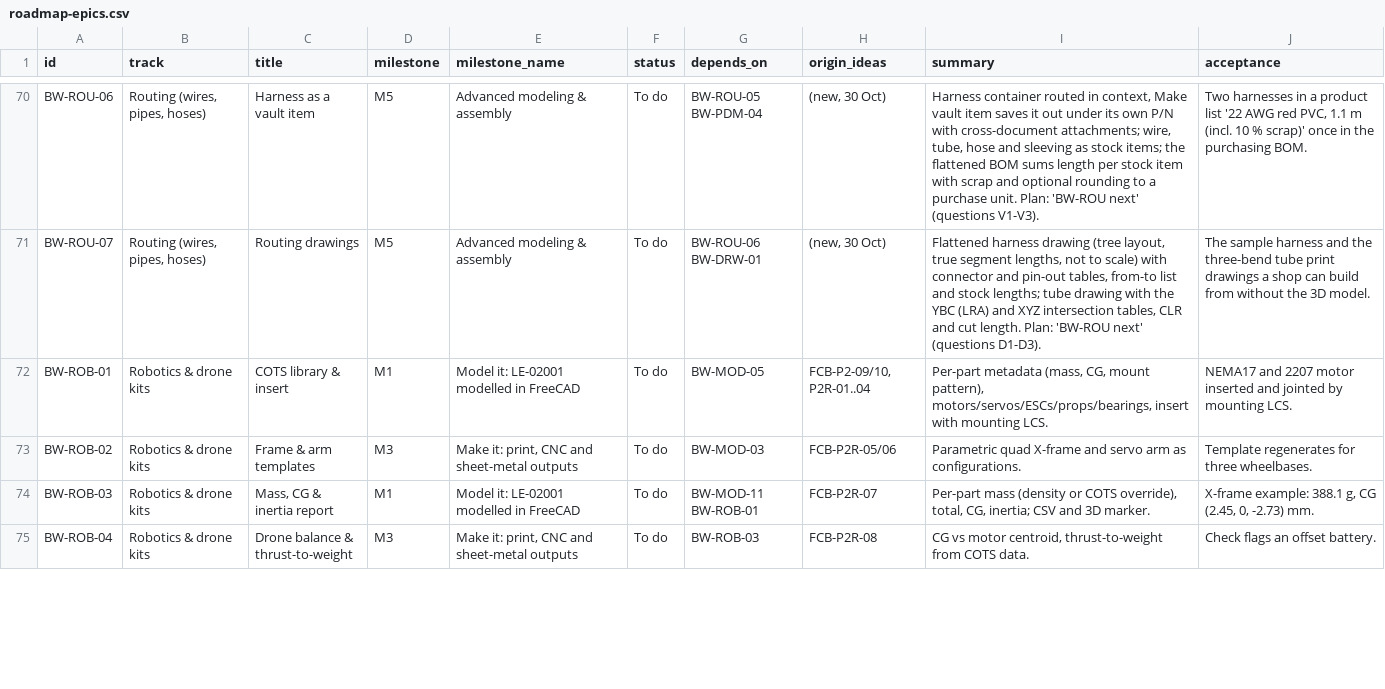
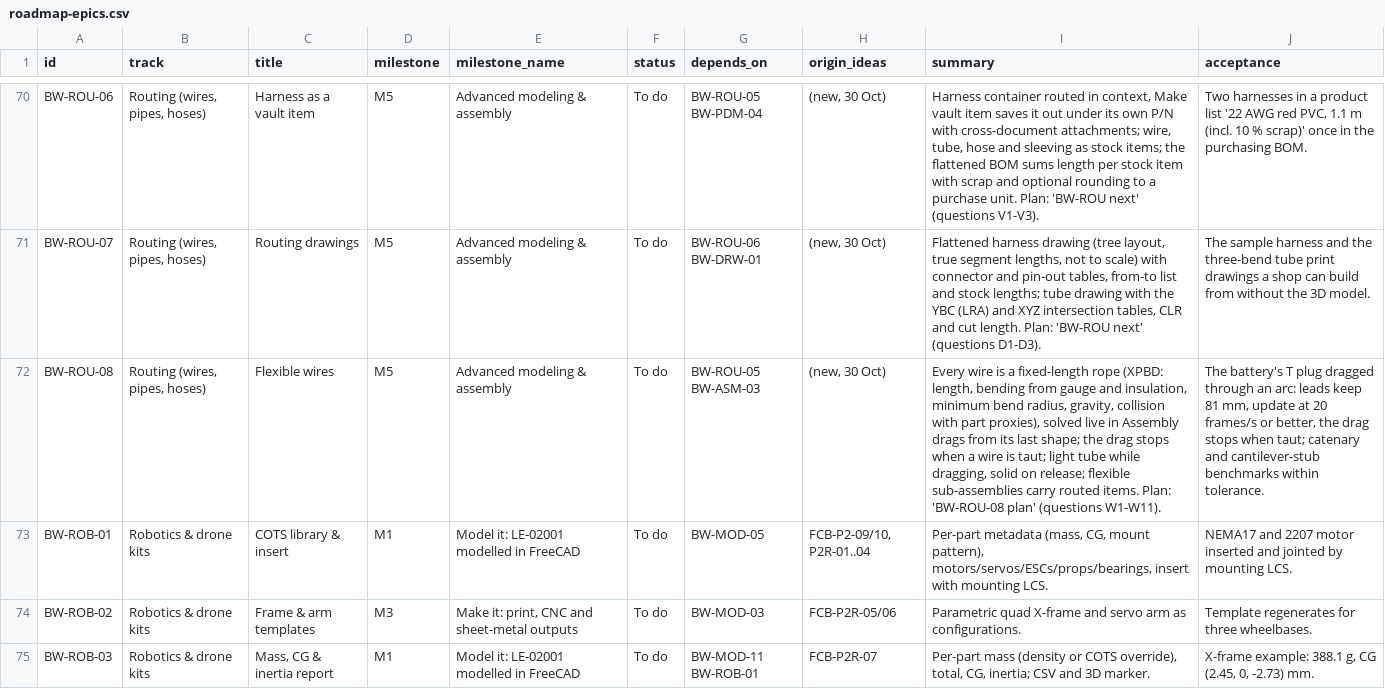
Before and after one commit to brucecodes2023/Datum, a CSV file: package/bruceworx/docs/fusion-ui-plan/roadmap-epics.csv, drawn as a sheet; only a part is shown, gaps mark what is left out; the shorter side is filled out with more unchanged rows; the diff names each change by its address in the sheet, - before the commit and + after, or states it on an @@ line.

```diff
--- a/package/bruceworx/docs/fusion-ui-plan/roadmap-epics.csv
+++ b/package/bruceworx/docs/fusion-ui-plan/roadmap-epics.csv
+row 72: BW-ROU-08 | Routing (wires, pipes, hoses) | Flexible wires | M5 | Advanced modeling & assembly | To do | BW-ROU-05 BW-ASM-03 | (new, 30 Oct) | Every wire is a fixed-length rope (XPBD: length, bending from gauge and insulation, minimum bend radius, gravity, collision with part proxies), solved live in Assembly drags from its last shape; the drag stops when a wire is taut; light tube while dragging, solid on release; flexible sub-assemblies carry routed items. Plan: 'BW-ROU-08 plan' (questions W1-W11). | The battery's T plug dragged through an arc: leads keep 81 mm, update at 20 frames/s or better, the drag stops when taut; catenary and cantilever-stub benchmarks within tolerance.
```
Also changed, not shown: 6 other files.
